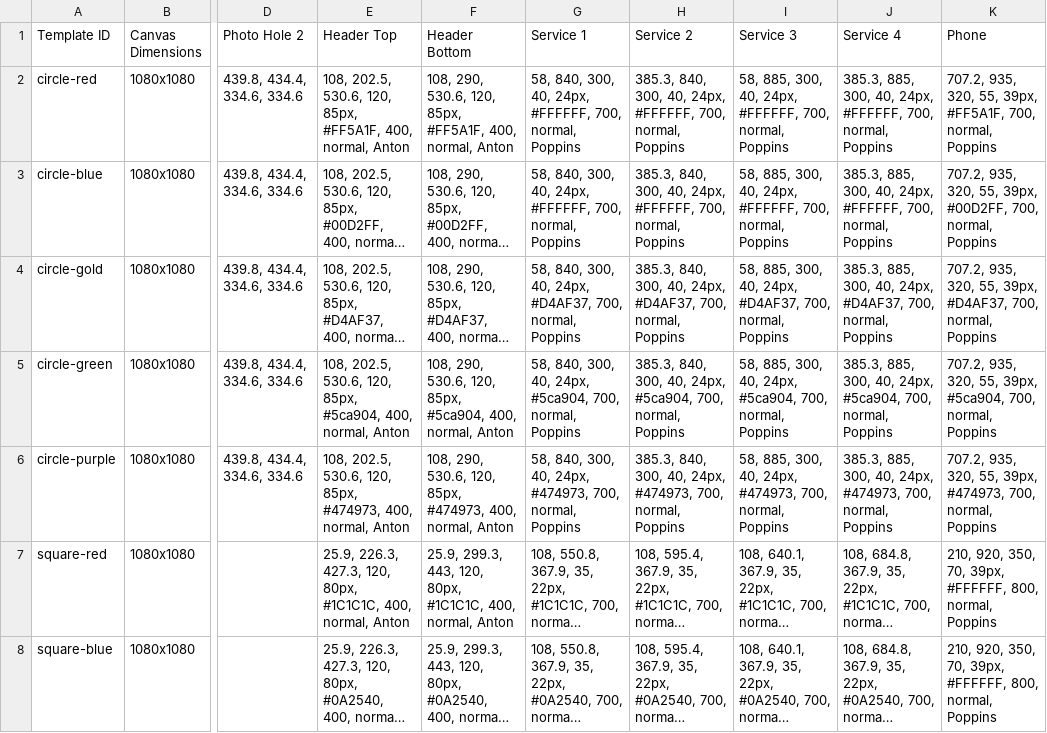
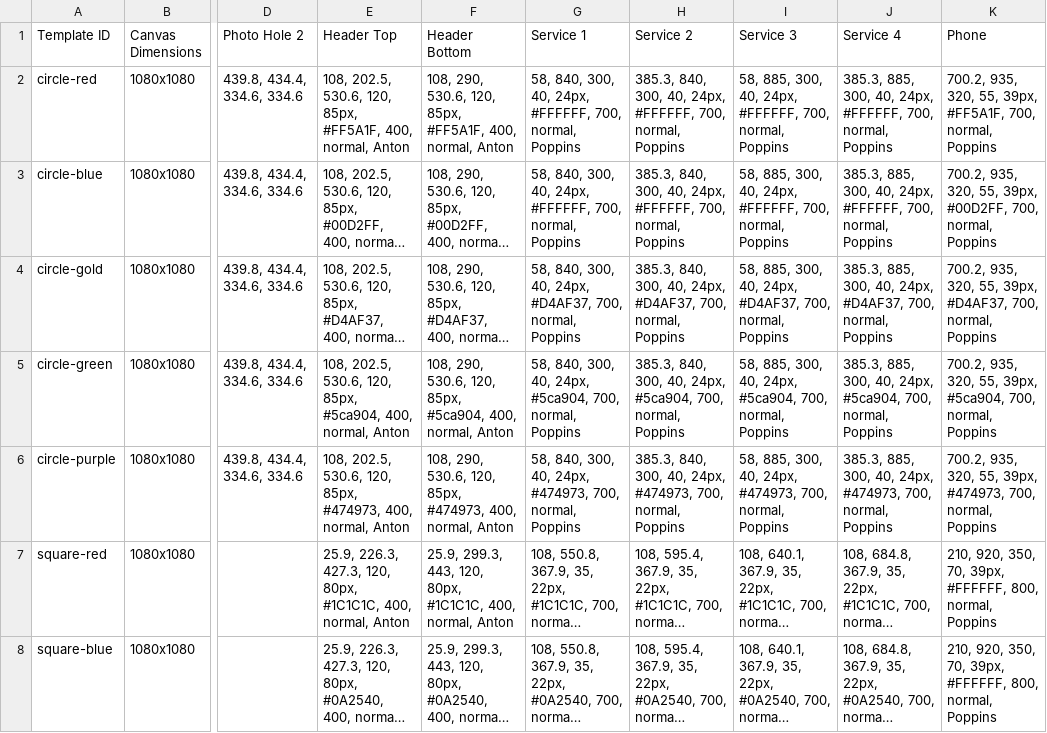
Before and after one commit to jakejmanley-collab/local-service-ads, a CSV file: public/templates.csv, drawn as a sheet; only a part is shown, gaps mark what is left out; long unchanged cells end in …; the diff names each change by its address in the sheet, - before the commit and + after, or states it on an @@ line.

Commit message:
Update templates.csv

```diff
--- a/public/templates.csv
+++ b/public/templates.csv
-K2 (Phone): 707.2, 935, 320,…
+K2 (Phone): 700.2, 935, 320,…
-K3 (Phone): 707.2, 935, 320,…
+K3 (Phone): 700.2, 935, 320,…
-K4 (Phone): 707.2, 935, 320,…
+K4 (Phone): 700.2, 935, 320,…
-K5 (Phone): 707.2, 935, 320,…
+K5 (Phone): 700.2, 935, 320,…
-K6 (Phone): 707.2, 935, 320,…
+K6 (Phone): 700.2, 935, 320,…
```
